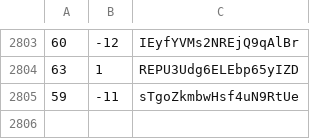
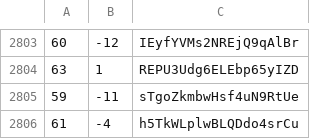
Before and after one commit to martinjc/action-and-map, a CSV file: web/data/data.csv, drawn as a sheet; only a part is shown, gaps mark what is left out; the diff names each change by its address in the sheet, - before the commit and + after, or states it on an @@ line.

Commit message:
update

```diff
--- a/web/data/data.csv
+++ b/web/data/data.csv
+row 2806: 61 | -4 | h5TkWLplwBLQDdo4srCu
```
